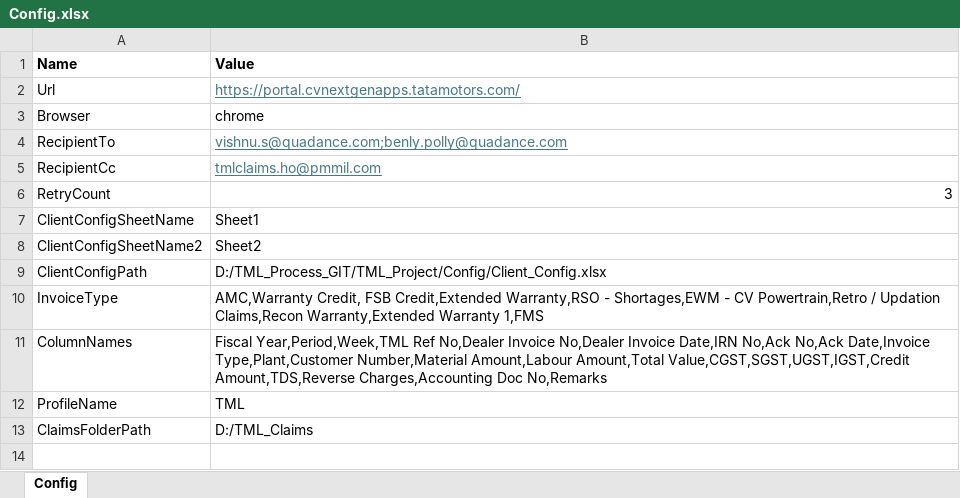
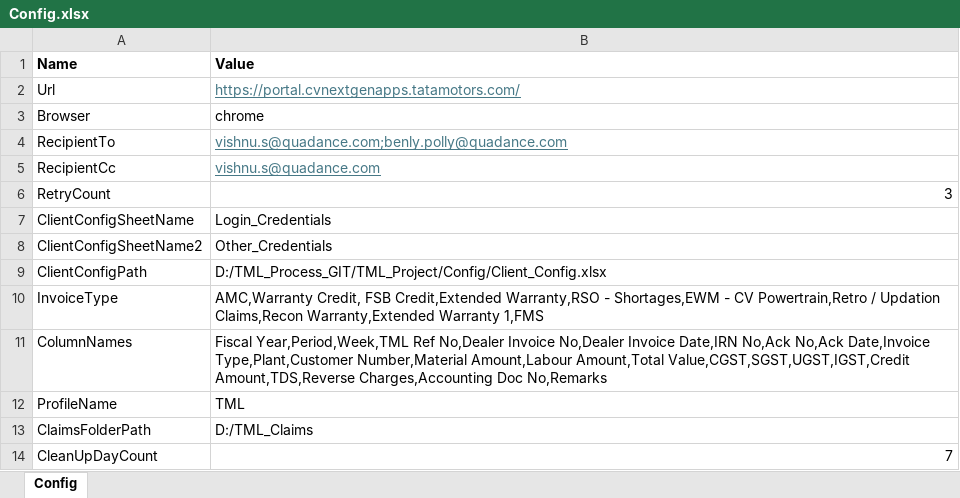
Before and after one commit to VishnuSathyadev/TML_Project, an Excel workbook: Config/Config.xlsx, sheet Config, drawn as a sheet; values as stored, in another font and other column widths than the file's, no borders; the diff names each change by its address in the sheet, - before the commit and + after, or states it on an @@ line.

```diff
--- a/Config/Config.xlsx (sheet Config)
+++ b/Config/Config.xlsx (sheet Config)
-B5 (Value): tmlclaims.ho@pmmil.com
+B5 (Value): vishnu.s@quadance.com
-B7 (Value): Sheet1
+B7 (Value): Login_Credentials
-B8 (Value): Sheet2
+B8 (Value): Other_Credentials
+row 14: CleanUpDayCount | 7
```
Also changed, not shown: Config/Client_Config.xlsx, 6 other files.
